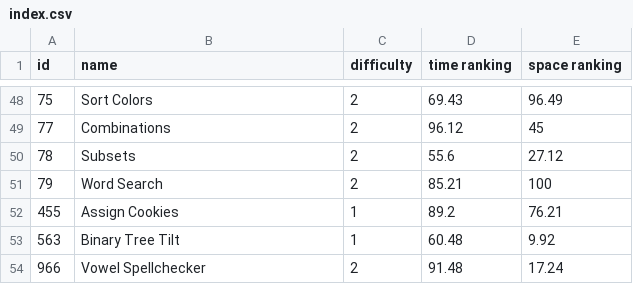
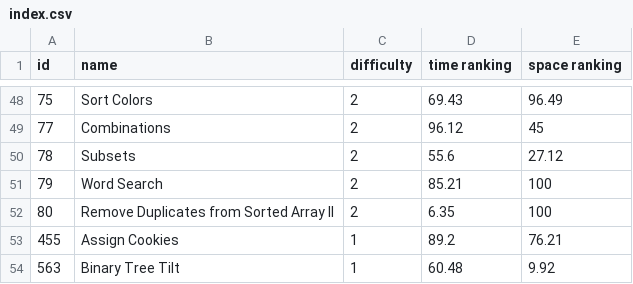
Before and after one commit to LouYu2015/leetcode, a CSV file: index.csv, drawn as a sheet; only a part is shown, gaps mark what is left out; the shorter side is filled out with more unchanged rows; the diff names each change by its address in the sheet, - before the commit and + after, or states it on an @@ line.

Commit message:
Remove Duplicates from Sorted Array II(AC)

```diff
--- a/index.csv
+++ b/index.csv
+row 52: 80 | Remove Duplicates from Sorted Array II | 2 | 6.35 | 100
```
Also changed, not shown: 1 other file.
